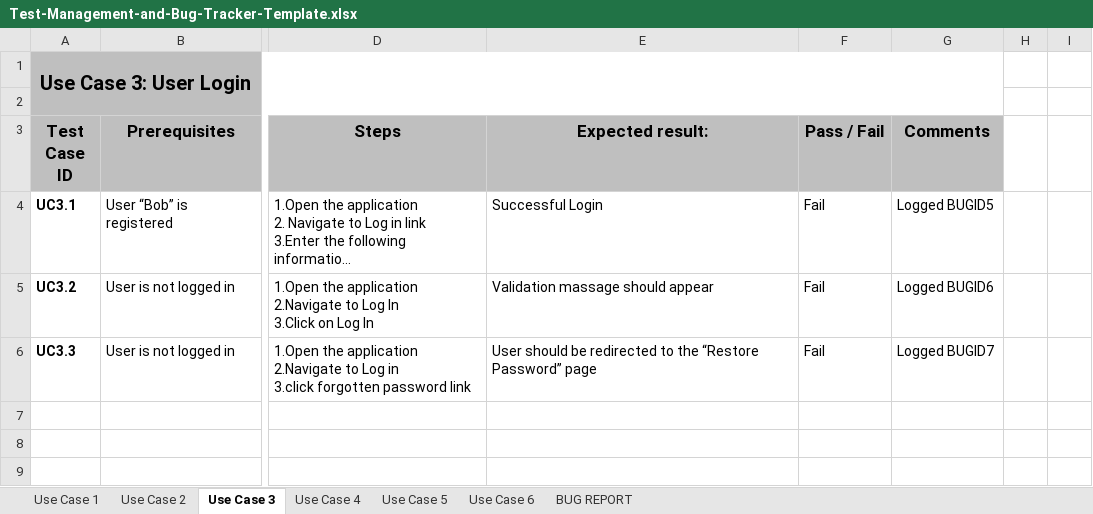
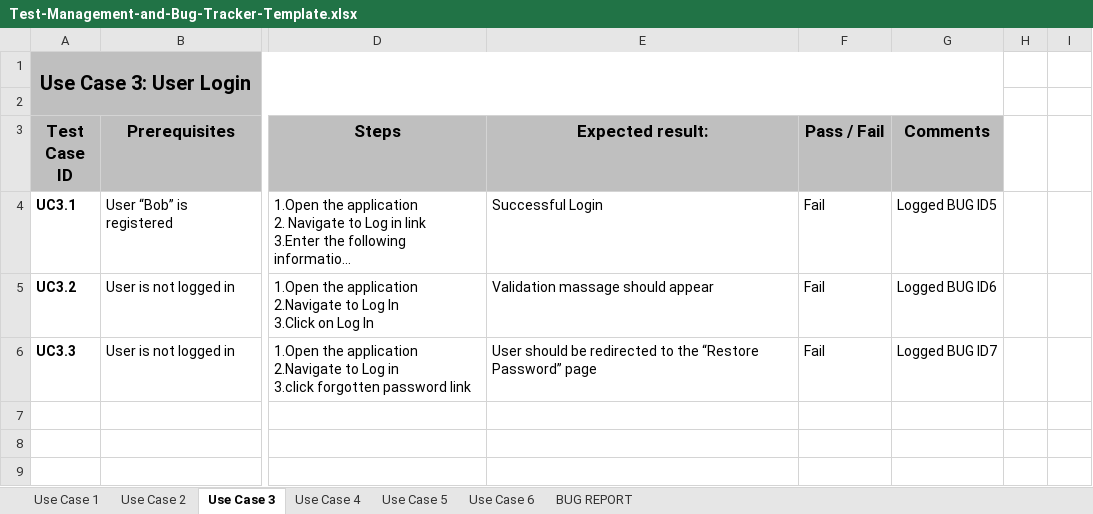
Before and after one commit to Vencislav0/TimeWiseAndGamesplayAutomationTests, an Excel workbook: QA-Fund/Test-Management-and-Bug-Tracker-Template.xlsx, sheet Use Case 3, drawn as a sheet; only a part is shown, gaps mark what is left out; long unchanged cells end in …; values as stored, in another font and other column widths than the file's, no borders; table styles not drawn; the diff names each change by its address in the sheet, - before the commit and + after, or states it on an @@ line.

Commit message:
Added more test cases and logged more bugs.

```diff
--- a/QA-Fund/Test-Management-and-Bug-Tracker-Template.xlsx (sheet Use Case 3)
+++ b/QA-Fund/Test-Management-and-Bug-Tracker-Template.xlsx (sheet Use Case 3)
-G4 (Comments): Logged BUGID5
+G4 (Comments): Logged BUG ID5
-G5 (Comments): Logged BUGID6
+G5 (Comments): Logged BUG ID6
-G6 (Comments): Logged BUGID7
+G6 (Comments): Logged BUG ID7
```
Also changed, not shown: sheet BUG REPORT, sheet Use Case 5, sheet Use Case 6, sheet Use Case 1, sheet Use Case 2, 1 other file.
